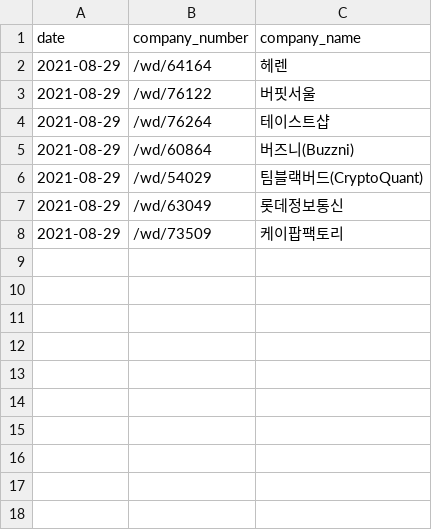
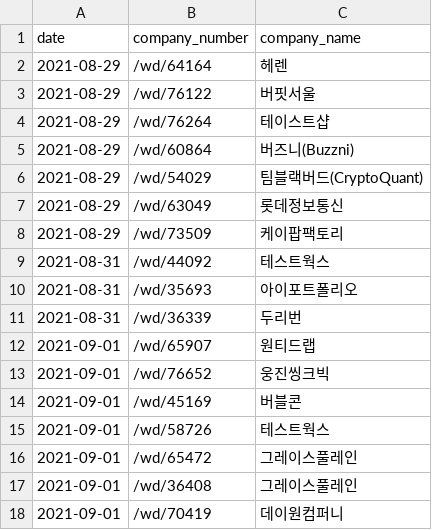
Before and after one commit to Jay9393/wanted-auto-applying, a CSV file: wanted-list.csv, drawn as a sheet.

```diff
--- a/wanted-list.csv
+++ b/wanted-list.csv
@@ -8 +8,11 @@ date,company_number,company_name
 2021-08-29,/wd/73509,케이팝팩토리
+2021-08-31,/wd/44092,테스트웍스
+2021-08-31,/wd/35693,아이포트폴리오
+2021-08-31,/wd/36339,두리번
+2021-09-01,/wd/65907,원티드랩
+2021-09-01,/wd/76652,웅진씽크빅
+2021-09-01,/wd/45169,버블콘
+2021-09-01,/wd/58726,테스트웍스
+2021-09-01,/wd/65472,그레이스풀레인
+2021-09-01,/wd/36408,그레이스풀레인
+2021-09-01,/wd/70419,데이원컴퍼니
```
Also changed, not shown: 1 other file.
